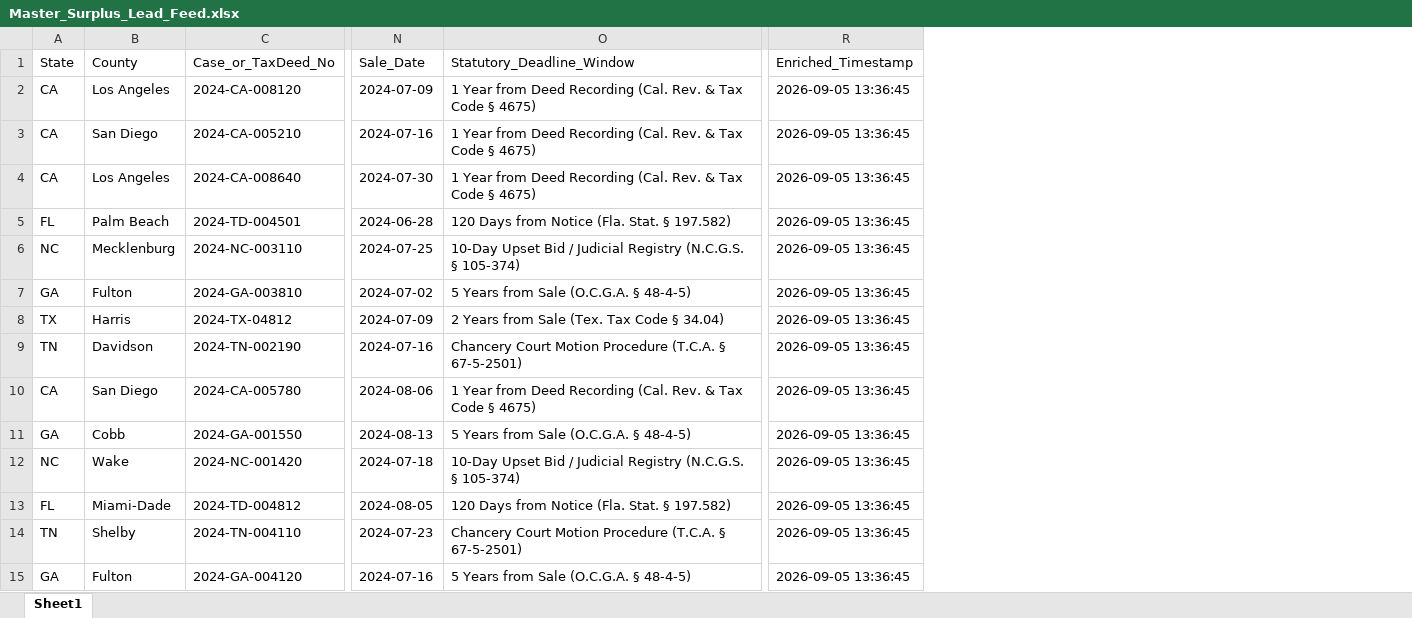
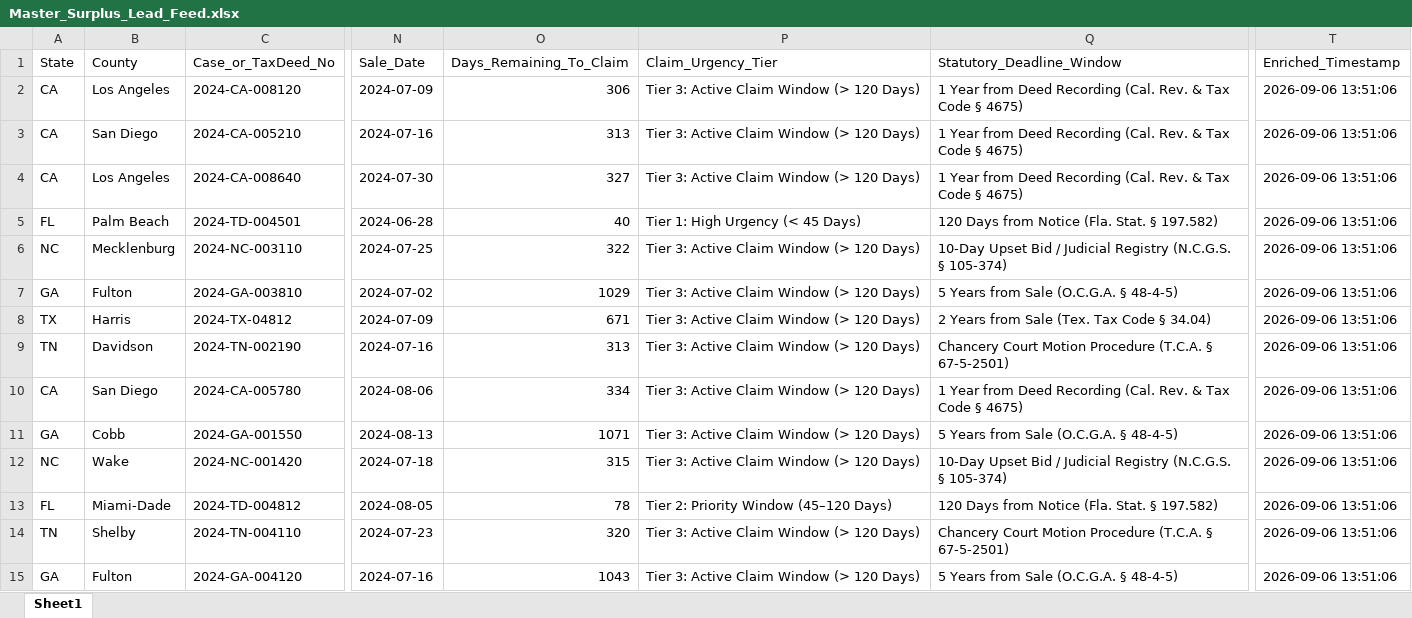
Before and after one commit to daveestaaqui/revenue-engine, an Excel workbook: exports/Master_Surplus_Lead_Feed.xlsx, sheet Sheet1, drawn as a sheet; only a part is shown, gaps mark what is left out; values as stored, in another font and other column widths than the file's, no borders; addresses are those after the commit; the diff covers the shown part only; the diff names each change by its address in the sheet, - before the commit and + after, or states it on an @@ line.

```diff
--- a/exports/Master_Surplus_Lead_Feed.xlsx (sheet Sheet1)
+++ b/exports/Master_Surplus_Lead_Feed.xlsx (sheet Sheet1)
+column O (Days_Remaining_To_Claim), rows 2-15: 306 | 313 | 327 | 40 | 322 | 1029 | 671 | 313 | 334 | 1071 | 315 | 78 | 320 | 1043
+column P (Claim_Urgency_Tier), rows 2-15: Tier 3: Active Claim Window (> 120 Days) | Tier 3: Active Claim Window (> 120 Days) | Tier 3: Active Claim Window (> 120 Days) | Tier 1: High Urgency (< 45 Days) | Tier 3: Active Claim Window (> 120 Days) | Tier 3: Active Claim Window (> 120 Days) | Tier 3: Active Claim Window (> 120 Days) | Tier 3: Active Claim Window (> 120 Days) | Tier 3: Active Claim Window (> 120 Days) | Tier 3: Active Claim Window (> 120 Days) | Tier 3: Active Claim Window (> 120 Days) | Tier 2: Priority Window (45–120 Days) | Tier 3: Active Claim Window (> 120 Days) | Tier 3: Active Claim Window (> 120 Days)
-T2:T15 (Enriched_Timestamp): 2026-09-05 13:36:45
+T2:T15 (Enriched_Timestamp): 2026-09-06 13:51:06
```
Also changed, not shown: 21 edited cells elsewhere in this sheet, exports/Florida_Surplus_Feed.xlsx, exports/Georgia_Surplus_Feed.xlsx, 47 other files.
